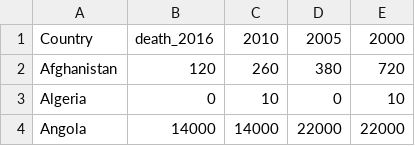
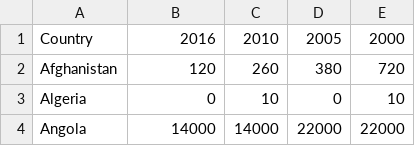
Before and after one commit to ckim2013/health_map, a CSV file: data/malaria_date_data.csv, drawn as a sheet; only a part is shown.

```diff
--- a/data/malaria_date_data.csv
+++ b/data/malaria_date_data.csv
@@ -1,2 +1,2 @@
-Country,death_2016,2010,2005,2000
+Country,2016,2010,2005,2000
 Afghanistan,120,260,380,720
```
Also changed, not shown: 5 other files.
